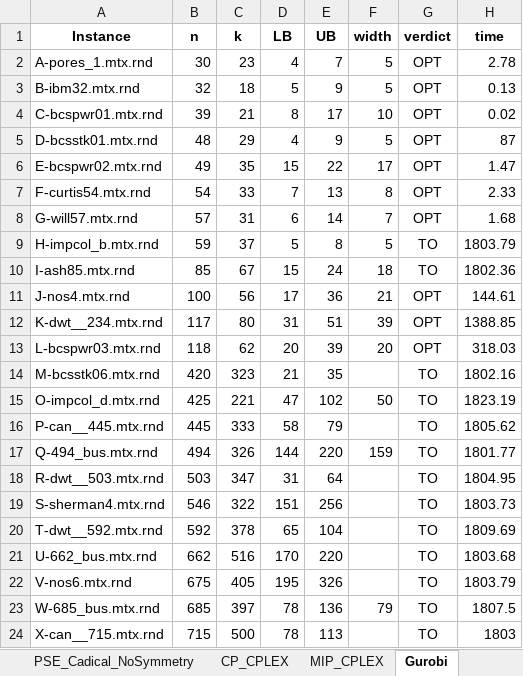
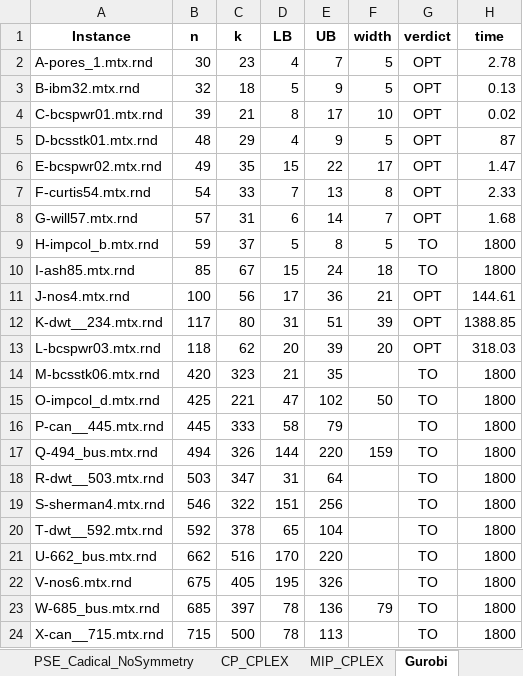
Before and after one commit to Shiner-2/anti_k_labeling, an Excel workbook: result/Compact_Results.xlsx, sheet Gurobi, drawn as a sheet; values as stored, in another font and other column widths than the file's, no borders; the diff names each change by its address in the sheet, - before the commit and + after, or states it on an @@ line.

```diff
--- a/result/Compact_Results.xlsx (sheet Gurobi)
+++ b/result/Compact_Results.xlsx (sheet Gurobi)
-H9 (time): 1803.79
+H9 (time): 1800
-H10 (time): 1802.36
+H10 (time): 1800
-H14 (time): 1802.16
+H14 (time): 1800
-H15 (time): 1823.19
+H15 (time): 1800
-H16 (time): 1805.62
+H16 (time): 1800
-H17 (time): 1801.77
+H17 (time): 1800
-H18 (time): 1804.95
+H18 (time): 1800
-H19 (time): 1803.73
+H19 (time): 1800
-H20 (time): 1809.69
+H20 (time): 1800
-H21 (time): 1803.68
+H21 (time): 1800
-H22 (time): 1803.79
+H22 (time): 1800
-H23 (time): 1807.5
+H23 (time): 1800
-H24 (time): 1803
+H24 (time): 1800
```
Also changed, not shown: sheet PSE_Painless_NoSymmetry, sheet MIP_CPLEX, sheet DE_Painless, sheet DE_Painless_NoSymmetry, sheet PSE_Painless, result/DE_Results.xlsx, result/Gurobi_Result.xlsx, 2 other files.
